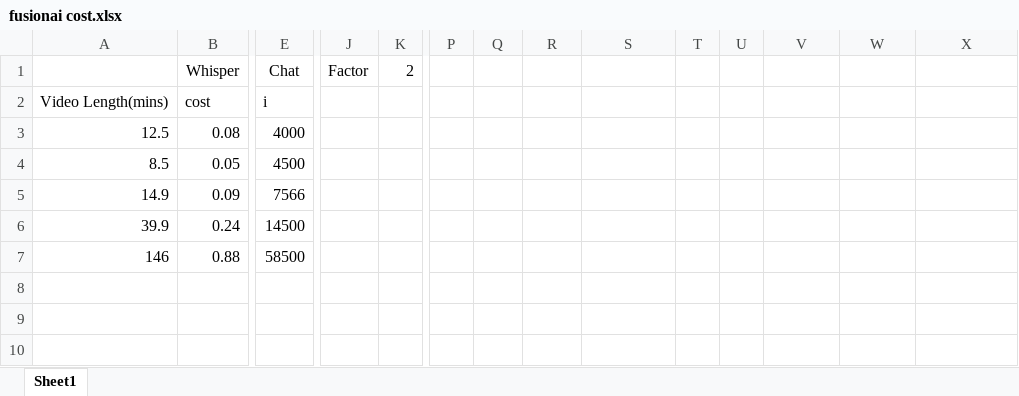
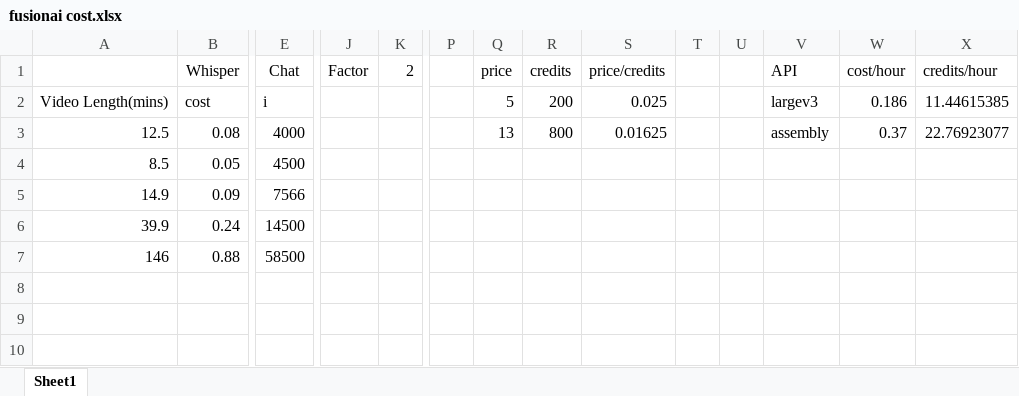
Before and after one commit to chintochau/Video-Summarizer, an Excel workbook: client/fusionai cost.xlsx, sheet Sheet1, drawn as a sheet; only a part is shown, gaps mark what is left out; values as stored, in another font and other column widths than the file's, no borders; removed rows and columns are numbered as before the commit, all else as after; rows hold the shown columns only; the diff names each change by its address in the sheet, - before the commit and + after, or states it on an @@ line.

```diff
--- a/client/fusionai cost.xlsx (sheet Sheet1)
+++ b/client/fusionai cost.xlsx (sheet Sheet1)
-row 1:  | Whisper | Chat | Factor | 2
+row 1:  | Whisper | Chat | Factor | 2 |  | price | credits | price/credits |  |  | API | cost/hour | credits/hour
-Q2: (empty)
+Q2: 5
-R2: (empty)
+R2: 200
-S2: (empty)
+S2: 0.025
-V2: (empty)
+V2: largev3
-W2: (empty)
+W2: 0.186
-X2: (empty)
+X2: 11.44615385
-Q3: (empty)
+Q3: 13
-R3: (empty)
+R3: 800
-S3: (empty)
+S3: 0.01625
-V3: (empty)
+V3: assembly
-W3: (empty)
+W3: 0.37
-X3: (empty)
+X3: 22.76923077
```
Also changed, not shown: 3 other files.
